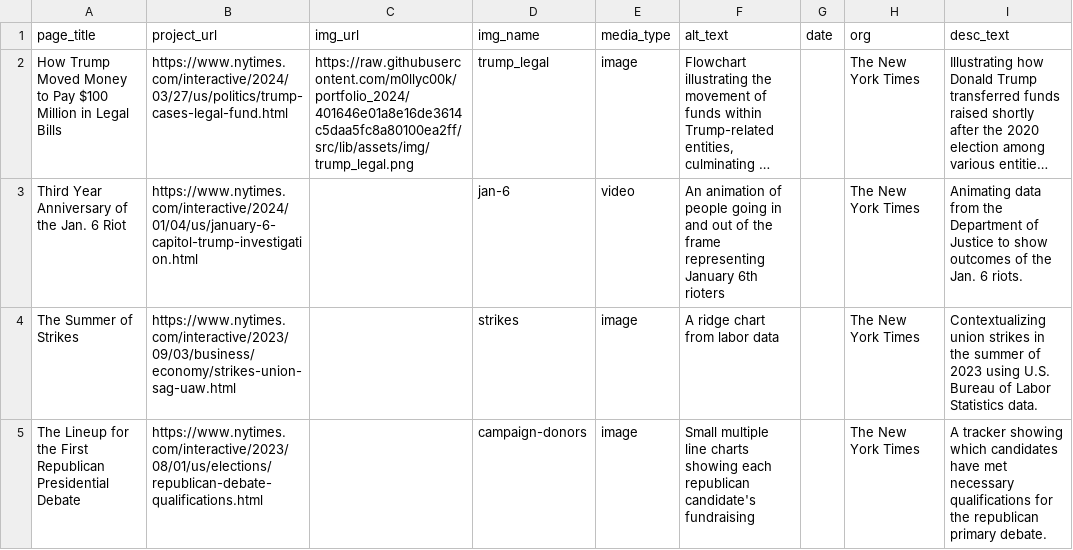
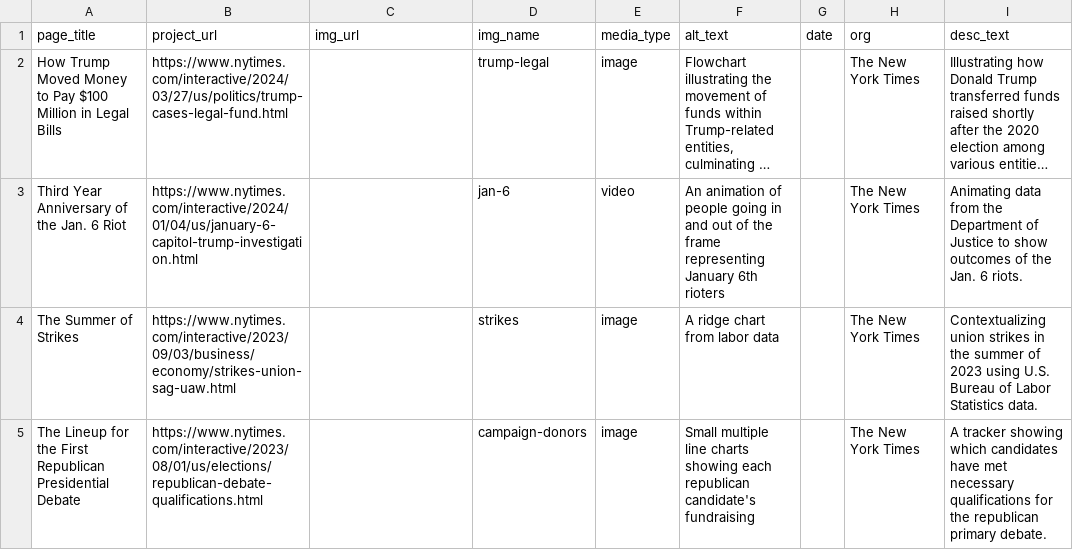
Before and after one commit to m0llyc00k/portfolio_2024, a CSV file: src/lib/data/data.csv, drawn as a sheet; only a part is shown; long unchanged cells end in …; the diff names each change by its address in the sheet, - before the commit and + after, or states it on an @@ line.

```diff
--- a/src/lib/data/data.csv
+++ b/src/lib/data/data.csv
-C2 (img_url): https://raw.githubusercontent.com/m0llyc00k/portfolio_2024/401646e01a8e16de3614c5daa5fc8a80100ea2ff/src/lib/assets/img/trump_legal.png
+C2 (img_url): (empty)
-D2 (img_name): trump_legal
+D2 (img_name): trump-legal
```
Also changed, not shown: 5 other files.
